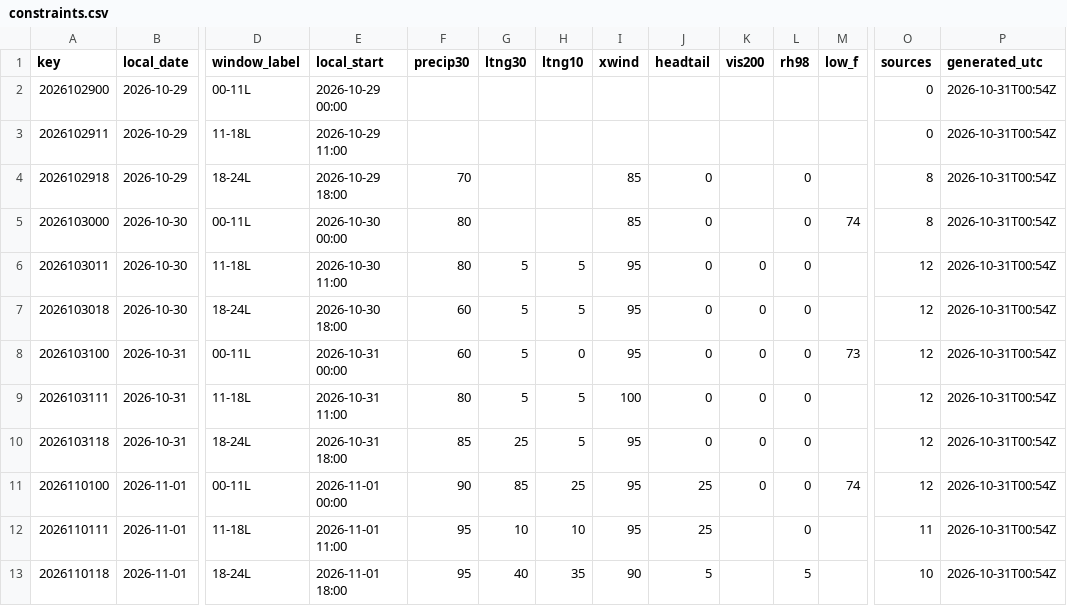
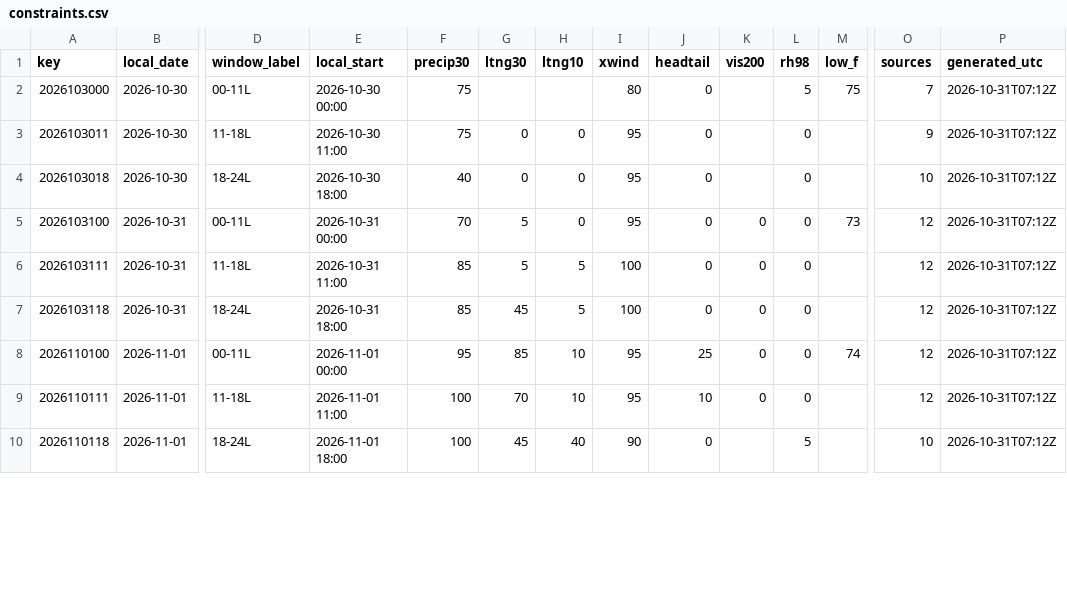
Before and after one commit to cyclonecizek/SLFWeather, a CSV file: docs/data/constraints.csv, drawn as a sheet; only a part is shown, gaps mark what is left out; removed rows and columns are numbered as before the commit, all else as after; rows hold the shown columns only; the diff covers the shown part only; the diff names each change by its address in the sheet, - before the commit and + after, or states it on an @@ line.

```diff
--- a/docs/data/constraints.csv
+++ b/docs/data/constraints.csv
-row 2: 2026102900 | 2026-10-29 | 00-11L | 2026-10-29 00:00 |  |  |  |  |  |  |  |  | 0 | 2026-10-31T00:54Z
-row 3: 2026102911 | 2026-10-29 | 11-18L | 2026-10-29 11:00 |  |  |  |  |  |  |  |  | 0 | 2026-10-31T00:54Z
-row 4: 2026102918 | 2026-10-29 | 18-24L | 2026-10-29 18:00 | 70 |  |  | 85 | 0 |  | 0 |  | 8 | 2026-10-31T00:54Z
-F2:F3 (precip30): 80
+F2:F3 (precip30): 75
-I2 (xwind): 85
+I2 (xwind): 80
-L2 (rh98): 0
+L2 (rh98): 5
-M2 (low_f): 74
+M2 (low_f): 75
-O2 (sources): 8
+O2 (sources): 7
-P2:P10 (generated_utc): 2026-10-31T00:54Z
+P2:P10 (generated_utc): 2026-10-31T07:12Z
-G3:G4 (ltng30): 5
+G3:G4 (ltng30): 0
-H3:H4 (ltng10): 5
+H3:H4 (ltng10): 0
-K3:K4 (vis200): 0
+K3:K4 (vis200): (empty)
-O3 (sources): 12
+O3 (sources): 9
-F4 (precip30): 60
+F4 (precip30): 40
-O4 (sources): 12
+O4 (sources): 10
-F5 (precip30): 60
+F5 (precip30): 70
-F6 (precip30): 80
+F6 (precip30): 85
-G7 (ltng30): 25
+G7 (ltng30): 45
-I7 (xwind): 95
+I7 (xwind): 100
-F8 (precip30): 90
+F8 (precip30): 95
-H8 (ltng10): 25
+H8 (ltng10): 10
-F9:F10 (precip30): 95
+F9:F10 (precip30): 100
-G9 (ltng30): 10
+G9 (ltng30): 70
-J9 (headtail): 25
+J9 (headtail): 10
-K9 (vis200): (empty)
+K9 (vis200): 0
-O9 (sources): 11
+O9 (sources): 12
-G10 (ltng30): 40
+G10 (ltng30): 45
-H10 (ltng10): 35
+H10 (ltng10): 40
-J10 (headtail): 5
+J10 (headtail): 0
```
Also changed, not shown: 3 added rows and 77 edited cells elsewhere in this file, docs/data/GFS_upper_air_KTTS.csv, docs/data/KTTS_ENS_wind.csv, 13 other files.
